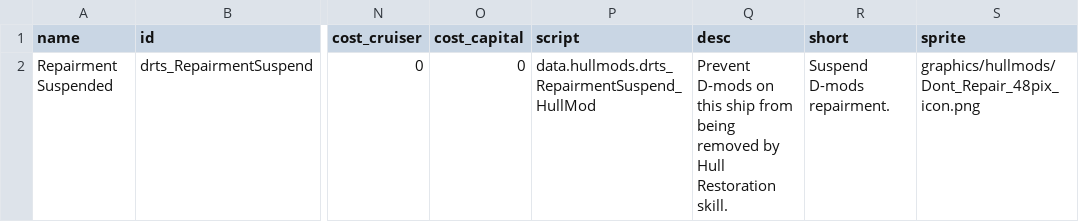
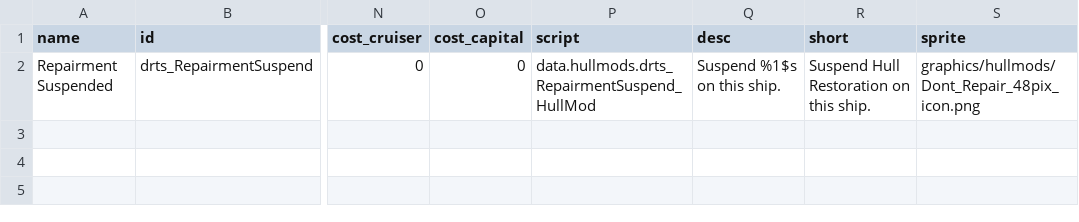
Before and after one commit to Keyang02/Starsector-Mod-Dont-Repair-This-Ship, a CSV file: Dont_Repair_This_Ship_src/data/hullmods/hull_mods.csv, drawn as a sheet; only a part is shown, gaps mark what is left out; the diff names each change by its address in the sheet, - before the commit and + after, or states it on an @@ line.

```diff
--- a/Dont_Repair_This_Ship_src/data/hullmods/hull_mods.csv
+++ b/Dont_Repair_This_Ship_src/data/hullmods/hull_mods.csv
-Q2 (desc): Prevent D-mods on this ship from being removed by Hull Restoration skill.
+Q2 (desc): Suspend %1$s on this ship.
-R2 (short): Suspend D-mods repairment.
+R2 (short): Suspend Hull Restoration on this ship.
```
Also changed, not shown: 5 other files.
